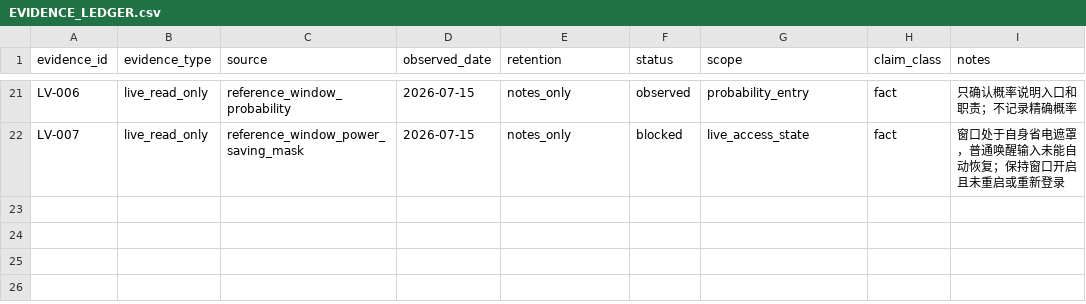
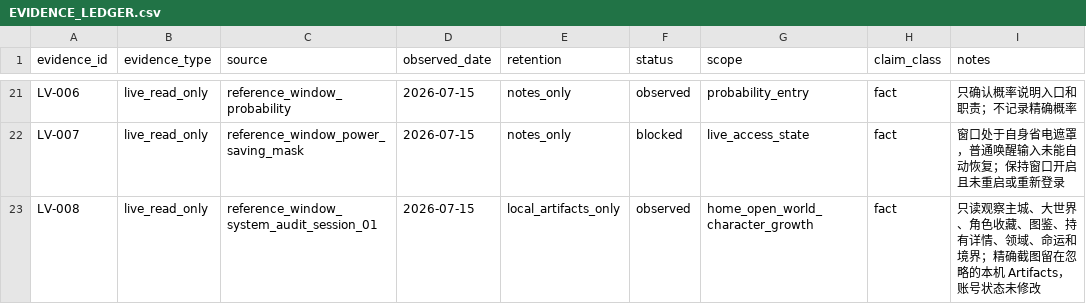
Before and after one commit to GoldenStone929/BubbleMind, a CSV file: StudioOps/KnowledgeBase/EVIDENCE_LEDGER.csv, drawn as a sheet; only a part is shown, gaps mark what is left out.

```diff
--- a/StudioOps/KnowledgeBase/EVIDENCE_LEDGER.csv
+++ b/StudioOps/KnowledgeBase/EVIDENCE_LEDGER.csv
@@ -22 +22,2 @@ LV-006,live_read_only,reference_window_probability,2026-07-15,notes_only,observe
 LV-007,live_read_only,reference_window_power_saving_mask,2026-07-15,notes_only,blocked,live_access_state,fact,"窗口处于自身省电遮罩，普通唤醒输入未能自动恢复；保持窗口开启且未重启或重新登录"
+LV-008,live_read_only,reference_window_system_audit_session_01,2026-07-15,local_artifacts_only,observed,home_open_world_character_growth,fact,"只读观察主城、大世界、角色收藏、图鉴、持有详情、领域、命运和境界；精确截图留在忽略的本机 Artifacts，账号状态未修改"
```
Also changed, not shown: StudioOps/KnowledgeBase/COVERAGE_MATRIX.csv, StudioOps/KnowledgeBase/RELATIONSHIPS.csv, 4 other files.
